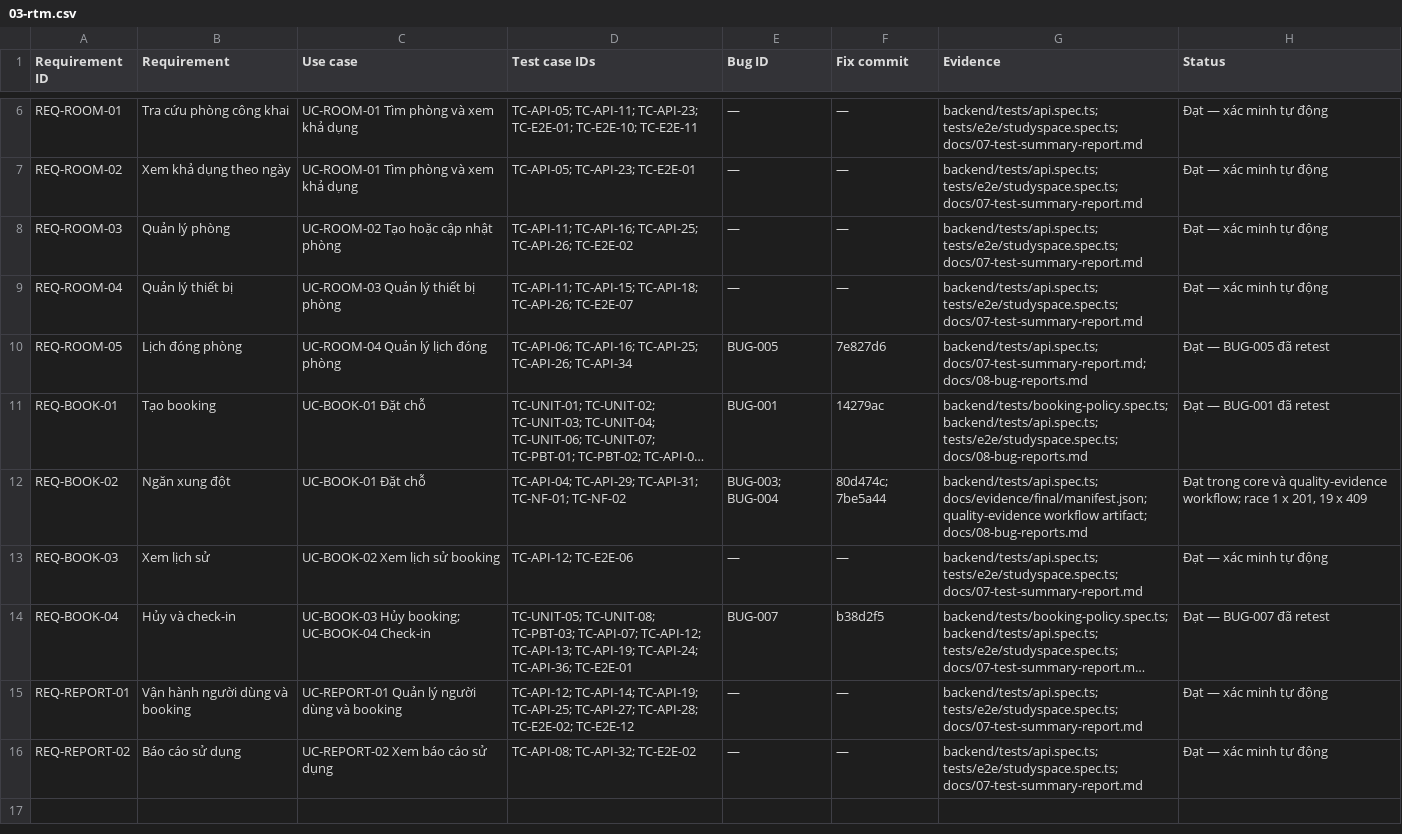
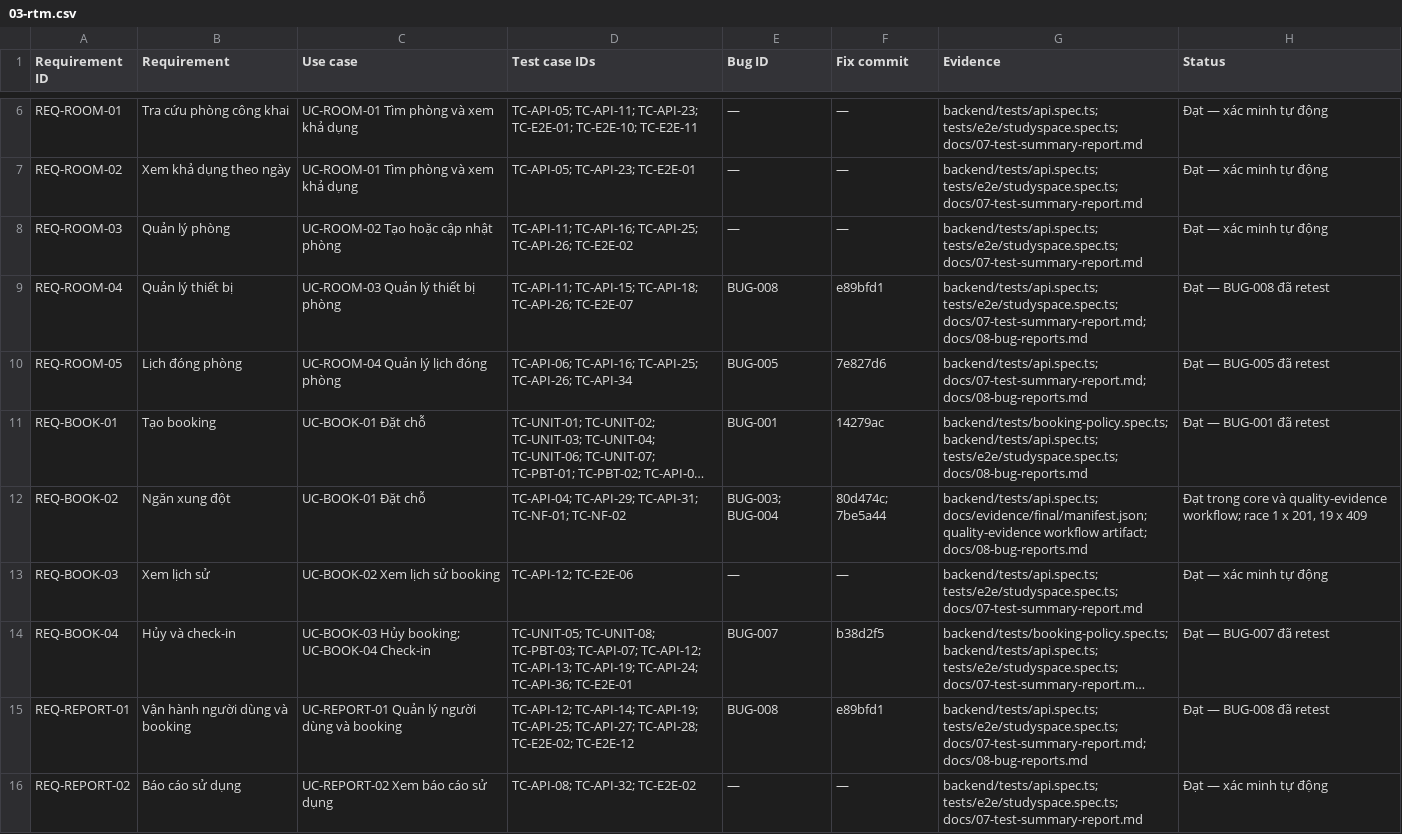
Before and after one commit to bachiep/studyspace-quality-assurance, a CSV file: docs/03-rtm.csv, drawn as a sheet; only a part is shown, gaps mark what is left out; long unchanged cells end in …; the diff names each change by its address in the sheet, - before the commit and + after, or states it on an @@ line.

Commit message:
docs: sync report with verified evidence snapshot

```diff
--- a/docs/03-rtm.csv
+++ b/docs/03-rtm.csv
-E9 (Bug ID): —
+E9 (Bug ID): BUG-008
-F9 (Fix commit): —
+F9 (Fix commit): e89bfd1
-G9 (Evidence): backend/tests/api.spec.ts; tests/e2e/studyspace.spec.ts; docs/07-test-summary-report.md
+G9 (Evidence): backend/tests/api.spec.ts; tests/e2e/studyspace.spec.ts; docs/07-test-summary-report.md; docs/08-bug-reports.md
-H9 (Status): Đạt — xác minh tự động
+H9 (Status): Đạt — BUG-008 đã retest
-E15 (Bug ID): —
+E15 (Bug ID): BUG-008
-F15 (Fix commit): —
+F15 (Fix commit): e89bfd1
-G15 (Evidence): backend/tests/api.spec.ts; tests/e2e/studyspace.spec.ts; docs/07-test-summary-report.md
+G15 (Evidence): backend/tests/api.spec.ts; tests/e2e/studyspace.spec.ts; docs/07-test-summary-report.md; docs/08-bug-reports.md
-H15 (Status): Đạt — xác minh tự động
+H15 (Status): Đạt — BUG-008 đã retest
```
Also changed, not shown: docs/04-test-cases.csv, 8 other files.
